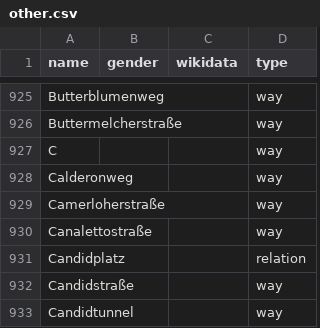
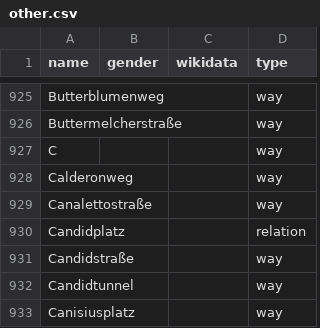
Before and after one commit to EqualStreetNames/equalstreetnames-munich, a CSV file: data/other.csv, drawn as a sheet; only a part is shown, gaps mark what is left out; the shorter side is filled out with more unchanged rows.

```diff
--- a/data/other.csv
+++ b/data/other.csv
@@ -928,3 +928,2 @@ C,,,way
 Calderonweg,,,way
-Camerloherstraße,,,way
 Canalettostraße,,,way
```
Also changed, not shown: 2 other files.
